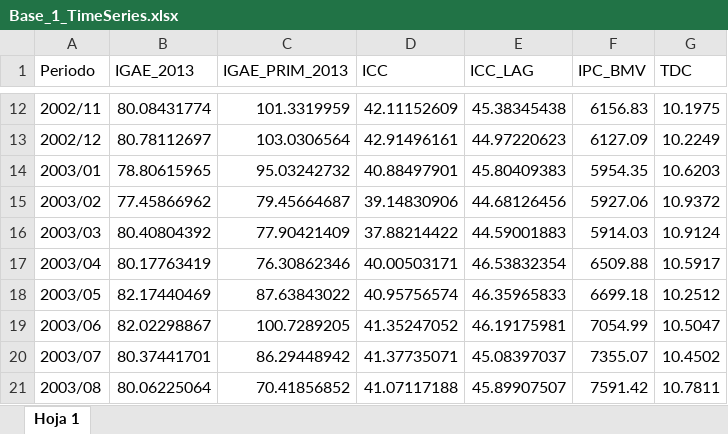
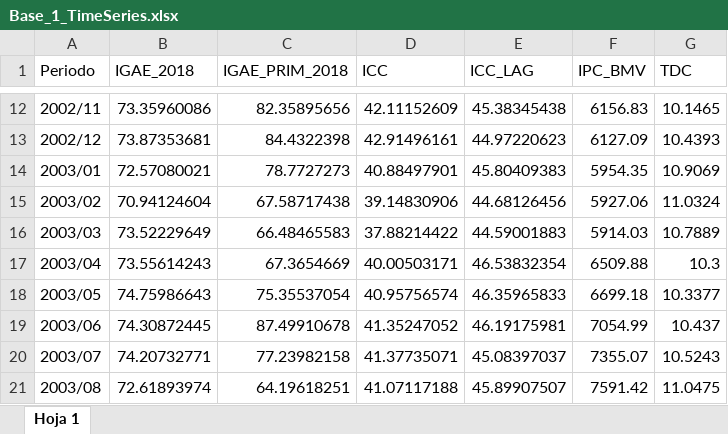
Before and after one commit to benjov/Series-Tiempo-2024, an Excel workbook: Clase_00/Base_1_TimeSeries.xlsx, sheet Hoja 1, drawn as a sheet; only a part is shown, gaps mark what is left out; values as stored, in another font and other column widths than the file's, no borders; the diff covers the shown part only; the diff names each change by its address in the sheet, - before the commit and + after, or states it on an @@ line.

```diff
--- a/Clase_00/Base_1_TimeSeries.xlsx (sheet Hoja 1)
+++ b/Clase_00/Base_1_TimeSeries.xlsx (sheet Hoja 1)
-B1: IGAE_2013
+B1: IGAE_2018
-C1: IGAE_PRIM_2013
+C1: IGAE_PRIM_2018
-B12 (IGAE_2018): 80.08431774
+B12 (IGAE_2018): 73.35960086
-C12 (IGAE_PRIM_2018): 101.3319959
+C12 (IGAE_PRIM_2018): 82.35895656
-G12 (TDC): 10.1975
+G12 (TDC): 10.1465
-B13 (IGAE_2018): 80.78112697
+B13 (IGAE_2018): 73.87353681
-C13 (IGAE_PRIM_2018): 103.0306564
+C13 (IGAE_PRIM_2018): 84.4322398
-G13 (TDC): 10.2249
+G13 (TDC): 10.4393
-B14 (IGAE_2018): 78.80615965
+B14 (IGAE_2018): 72.57080021
-C14 (IGAE_PRIM_2018): 95.03242732
+C14 (IGAE_PRIM_2018): 78.7727273
-G14 (TDC): 10.6203
+G14 (TDC): 10.9069
-B15 (IGAE_2018): 77.45866962
+B15 (IGAE_2018): 70.94124604
-C15 (IGAE_PRIM_2018): 79.45664687
+C15 (IGAE_PRIM_2018): 67.58717438
-G15 (TDC): 10.9372
+G15 (TDC): 11.0324
-B16 (IGAE_2018): 80.40804392
+B16 (IGAE_2018): 73.52229649
-C16 (IGAE_PRIM_2018): 77.90421409
+C16 (IGAE_PRIM_2018): 66.48465583
-G16 (TDC): 10.9124
+G16 (TDC): 10.7889
-B17 (IGAE_2018): 80.17763419
+B17 (IGAE_2018): 73.55614243
-C17 (IGAE_PRIM_2018): 76.30862346
+C17 (IGAE_PRIM_2018): 67.3654669
-G17 (TDC): 10.5917
+G17 (TDC): 10.3
-B18 (IGAE_2018): 82.17440469
+B18 (IGAE_2018): 74.75986643
-C18 (IGAE_PRIM_2018): 87.63843022
+C18 (IGAE_PRIM_2018): 75.35537054
-G18 (TDC): 10.2512
+G18 (TDC): 10.3377
-B19 (IGAE_2018): 82.02298867
+B19 (IGAE_2018): 74.30872445
-C19 (IGAE_PRIM_2018): 100.7289205
+C19 (IGAE_PRIM_2018): 87.49910678
-G19 (TDC): 10.5047
+G19 (TDC): 10.437
-B20 (IGAE_2018): 80.37441701
+B20 (IGAE_2018): 74.20732771
-C20 (IGAE_PRIM_2018): 86.29448942
+C20 (IGAE_PRIM_2018): 77.23982158
-G20 (TDC): 10.4502
+G20 (TDC): 10.5243
-B21 (IGAE_2018): 80.06225064
+B21 (IGAE_2018): 72.61893974
-C21 (IGAE_PRIM_2018): 70.41856852
+C21 (IGAE_PRIM_2018): 64.19618251
-G21 (TDC): 10.7811
+G21 (TDC): 11.0475
```
Also changed, not shown: 13 added rows and 770 edited cells elsewhere in this sheet, Clase_03/Base_Transporte.xlsx, 13 other files.
